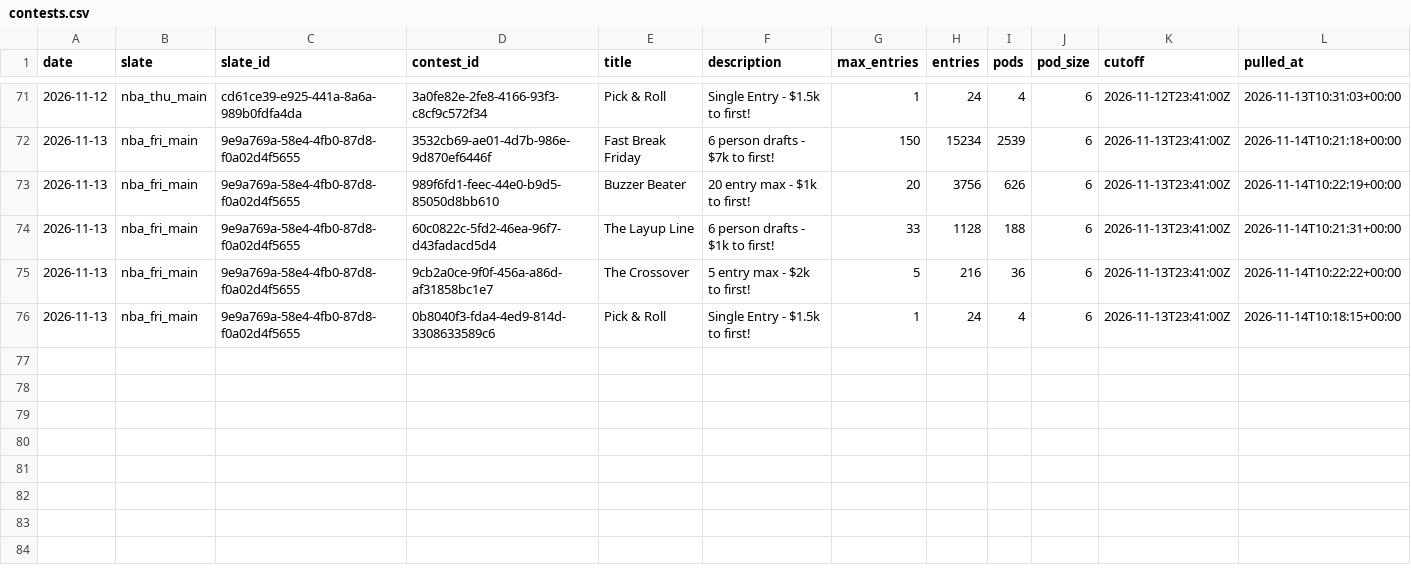
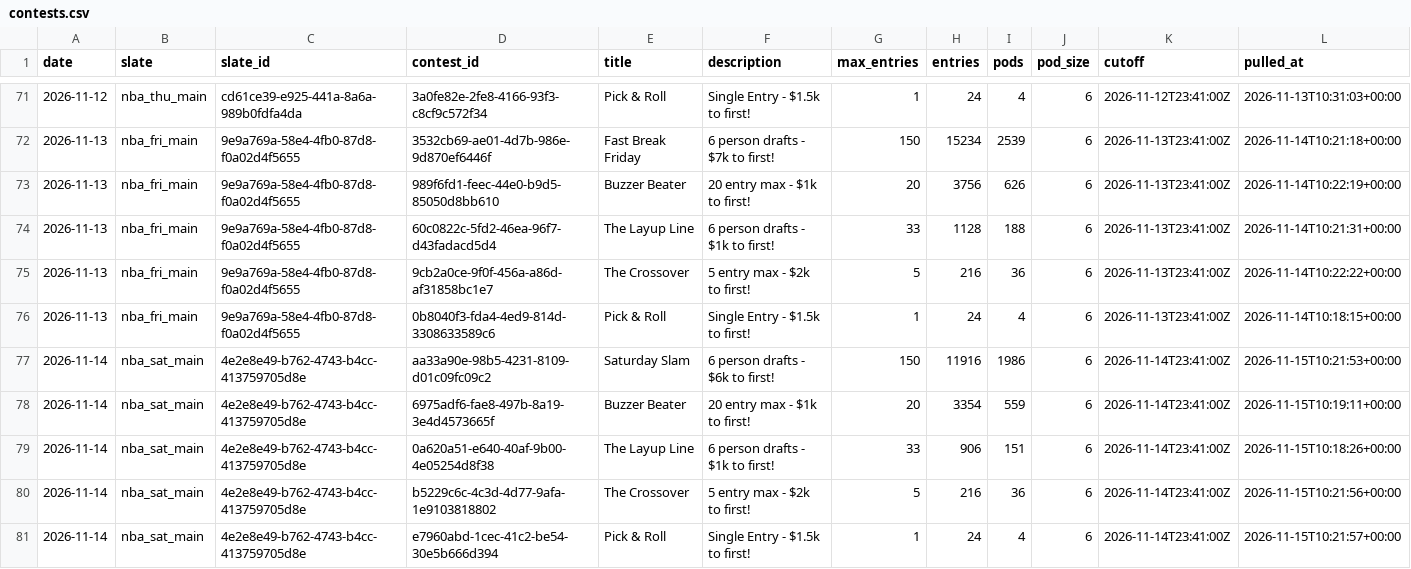
Before and after one commit to JonBoyBeats/br_rankings, a CSV file: analysis/nba/contests/contests.csv, drawn as a sheet; only a part is shown, gaps mark what is left out; the diff names each change by its address in the sheet, - before the commit and + after, or states it on an @@ line.

```diff
--- a/analysis/nba/contests/contests.csv
+++ b/analysis/nba/contests/contests.csv
+row 77: 2026-11-14 | nba_sat_main | 4e2e8e49-b762-4743-b4cc-413759705d8e | aa33a90e-98b5-4231-8109-d01c09fc09c2 | Saturday Slam | 6 person drafts - $6k to first! | 150 | 11916 | 1986 | 6 | 2026-11-14T23:41:00Z | 2026-11-15T10:21:53+00:00
+row 78: 2026-11-14 | nba_sat_main | 4e2e8e49-b762-4743-b4cc-413759705d8e | 6975adf6-fae8-497b-8a19-3e4d4573665f | Buzzer Beater | 20 entry max - $1k to first! | 20 | 3354 | 559 | 6 | 2026-11-14T23:41:00Z | 2026-11-15T10:19:11+00:00
+row 79: 2026-11-14 | nba_sat_main | 4e2e8e49-b762-4743-b4cc-413759705d8e | 0a620a51-e640-40af-9b00-4e05254d8f38 | The Layup Line | 6 person drafts - $1k to first! | 33 | 906 | 151 | 6 | 2026-11-14T23:41:00Z | 2026-11-15T10:18:26+00:00
+row 80: 2026-11-14 | nba_sat_main | 4e2e8e49-b762-4743-b4cc-413759705d8e | b5229c6c-4c3d-4d77-9afa-1e9103818802 | The Crossover | 5 entry max - $2k to first! | 5 | 216 | 36 | 6 | 2026-11-14T23:41:00Z | 2026-11-15T10:21:56+00:00
+row 81: 2026-11-14 | nba_sat_main | 4e2e8e49-b762-4743-b4cc-413759705d8e | e7960abd-1cec-41c2-be54-30e5b666d394 | Pick & Roll | Single Entry - $1.5k to first! | 1 | 24 | 4 | 6 | 2026-11-14T23:41:00Z | 2026-11-15T10:21:57+00:00
```
Also changed, not shown: 44 other files.
